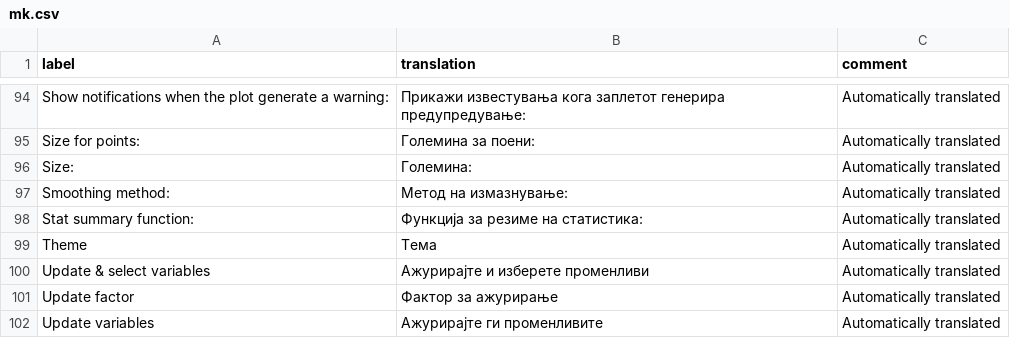
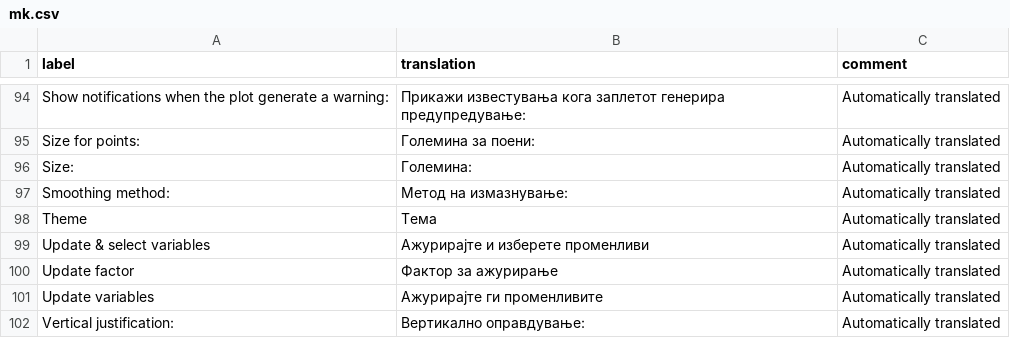
Before and after one commit to ketchbrookanalytics/esquisse, a CSV file: inst/i18n/mk.csv, drawn as a sheet; only a part is shown, gaps mark what is left out; the shorter side is filled out with more unchanged rows; the diff names each change by its address in the sheet, - before the commit and + after, or states it on an @@ line.

Commit message:
Set stat to sum and remove control

```diff
--- a/inst/i18n/mk.csv
+++ b/inst/i18n/mk.csv
-row 98: Stat summary function: | Функција за резиме на статистика: | Automatically translated
```
Also changed, not shown: inst/i18n/al.csv, inst/i18n/de.csv, 9 other files.
